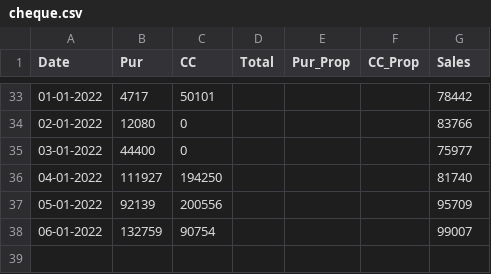
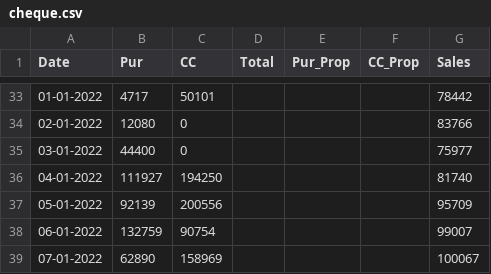
Before and after one commit to SimbhuTwice/CheersAcc, a CSV file: cheque.csv, drawn as a sheet; only a part is shown, gaps mark what is left out.

Commit message:
Add files via upload

```diff
--- a/cheque.csv
+++ b/cheque.csv
@@ -38 +38,2 @@ Date,Pur,CC,Total,Pur_Prop,CC_Prop,Sales
 06-01-2022,132759,90754,,,,99007
+07-01-2022,62890,158969,,,,100067
```
